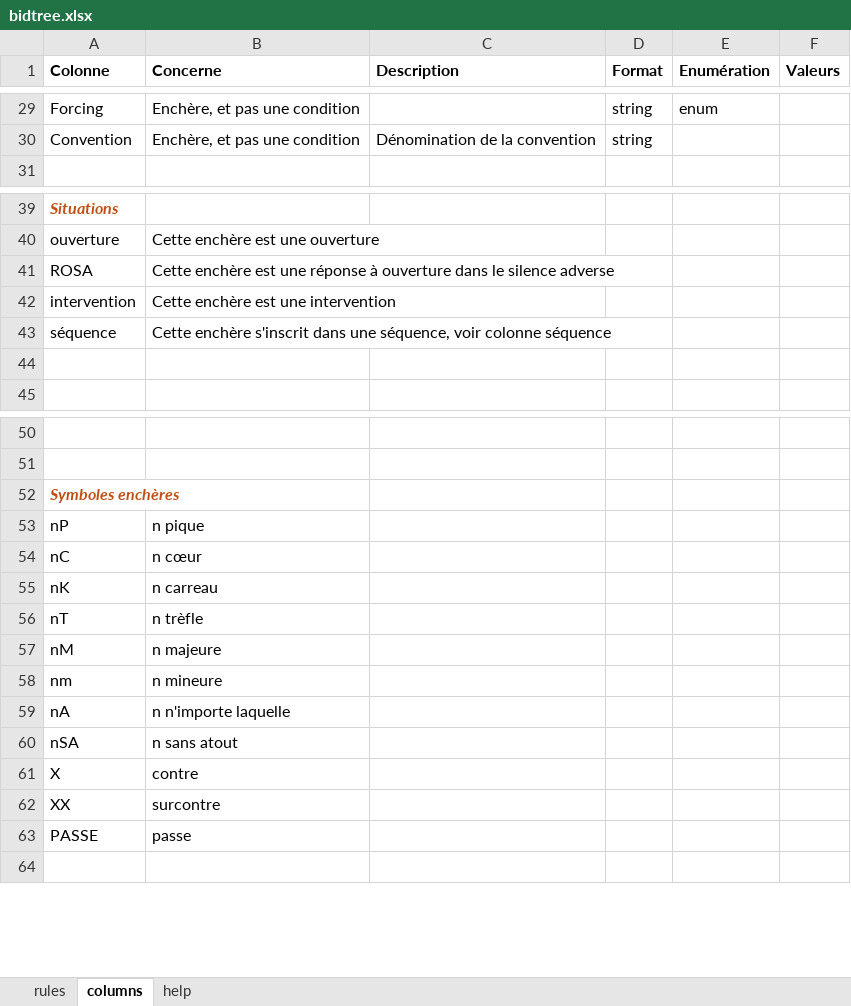
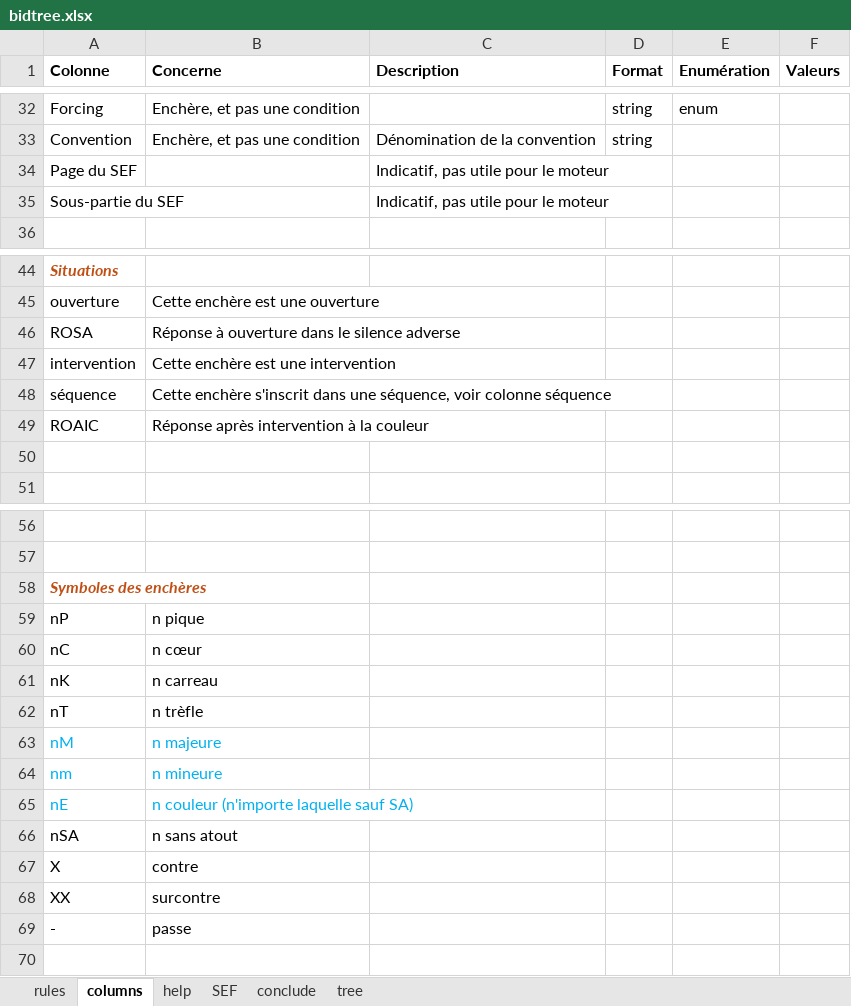
Before and after one commit to thrambert/Bidding, an Excel workbook: assets/bidtree.xlsx, sheet columns, drawn as a sheet; only a part is shown, gaps mark what is left out; values as stored, in another font and other column widths than the file's, no borders; removed rows and columns are numbered as before the commit, all else as after; the diff covers the shown part only; the diff names each change by its address in the sheet, - before the commit and + after, or states it on an @@ line.

```diff
--- a/assets/bidtree.xlsx (sheet columns)
+++ b/assets/bidtree.xlsx (sheet columns)
+sheet tab: SEF
+sheet tab: conclude
+sheet tab: tree
+row 34: Page du SEF |  | Indicatif, pas utile pour le moteur
+row 35: Sous-partie du SEF |  | Indicatif, pas utile pour le moteur
-B46 (Concerne): Cette enchère est une réponse à ouverture…
+B46 (Concerne): Réponse à ouverture…
+row 49: ROAIC | Réponse après intervention à la couleur
-A58 (Colonne): Symboles enchères
+A58 (Colonne): Symboles des enchères
-A63:B64 text colour: black
+A63:B64 text colour: #00B0F0
-row 59: nA | n n'importe laquelle
+row 65: nE | n couleur (n'importe laquelle sauf SA)
-A69 (Colonne): PASSE
+A69 (Colonne): -
```
Also changed, not shown: 28 added rows, 11 removed rows, 2 moved rows, 17 edited cells and cell formats elsewhere in this sheet, sheet rules, sheet help, 27 other files.
